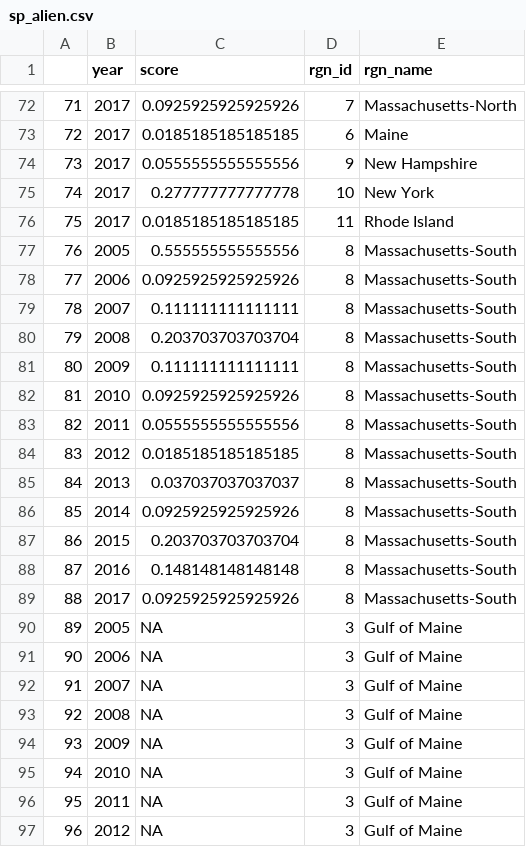
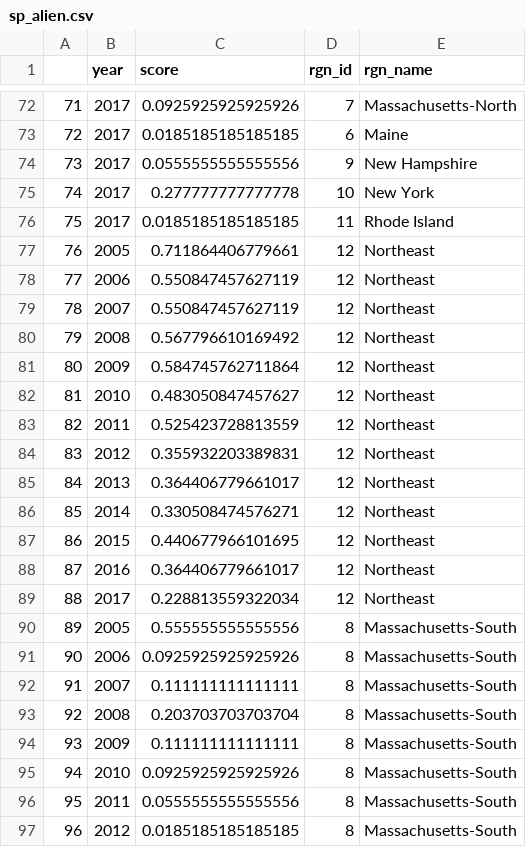
Before and after one commit to OHI-Northeast/ne-scores, a CSV file: region/layers/sp_alien.csv, drawn as a sheet; only a part is shown, gaps mark what is left out; the shorter side is filled out with more unchanged rows; addresses are those after the commit; the diff names each change by its address in the sheet, - before the commit and + after, or states it on an @@ line.

Commit message:
calculated rgn12 scores for sp_alien pressure

```diff
--- a/region/layers/sp_alien.csv
+++ b/region/layers/sp_alien.csv
+row 77: 76 | 2005 | 0.711864406779661 | 12 | Northeast
+row 78: 77 | 2006 | 0.550847457627119 | 12 | Northeast
+row 79: 78 | 2007 | 0.550847457627119 | 12 | Northeast
+row 80: 79 | 2008 | 0.567796610169492 | 12 | Northeast
+row 81: 80 | 2009 | 0.584745762711864 | 12 | Northeast
+row 82: 81 | 2010 | 0.483050847457627 | 12 | Northeast
+row 83: 82 | 2011 | 0.525423728813559 | 12 | Northeast
+row 84: 83 | 2012 | 0.355932203389831 | 12 | Northeast
+row 85: 84 | 2013 | 0.364406779661017 | 12 | Northeast
+row 86: 85 | 2014 | 0.330508474576271 | 12 | Northeast
+row 87: 86 | 2015 | 0.440677966101695 | 12 | Northeast
+row 88: 87 | 2016 | 0.364406779661017 | 12 | Northeast
+row 89: 88 | 2017 | 0.228813559322034 | 12 | Northeast
@@ column A renumbered from row 90 down @@
```
